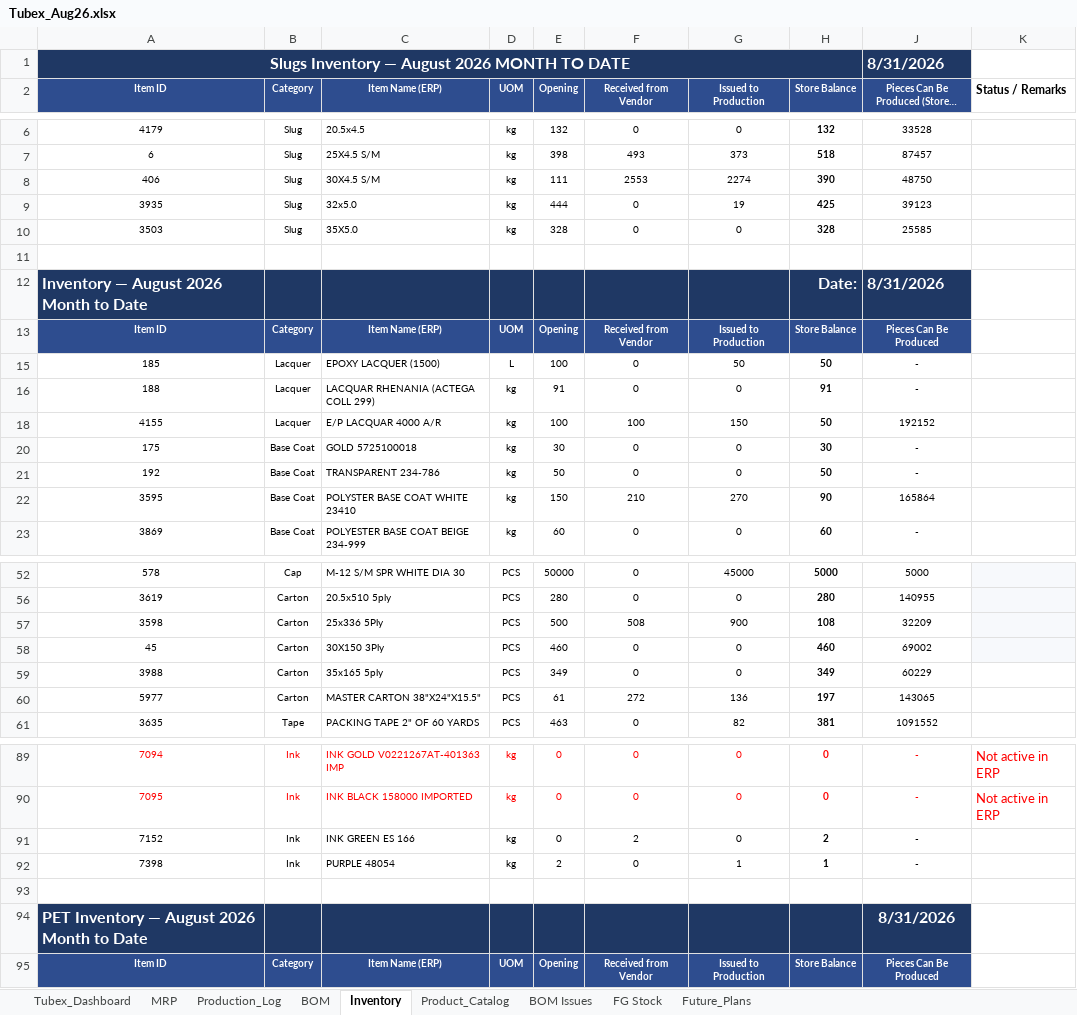
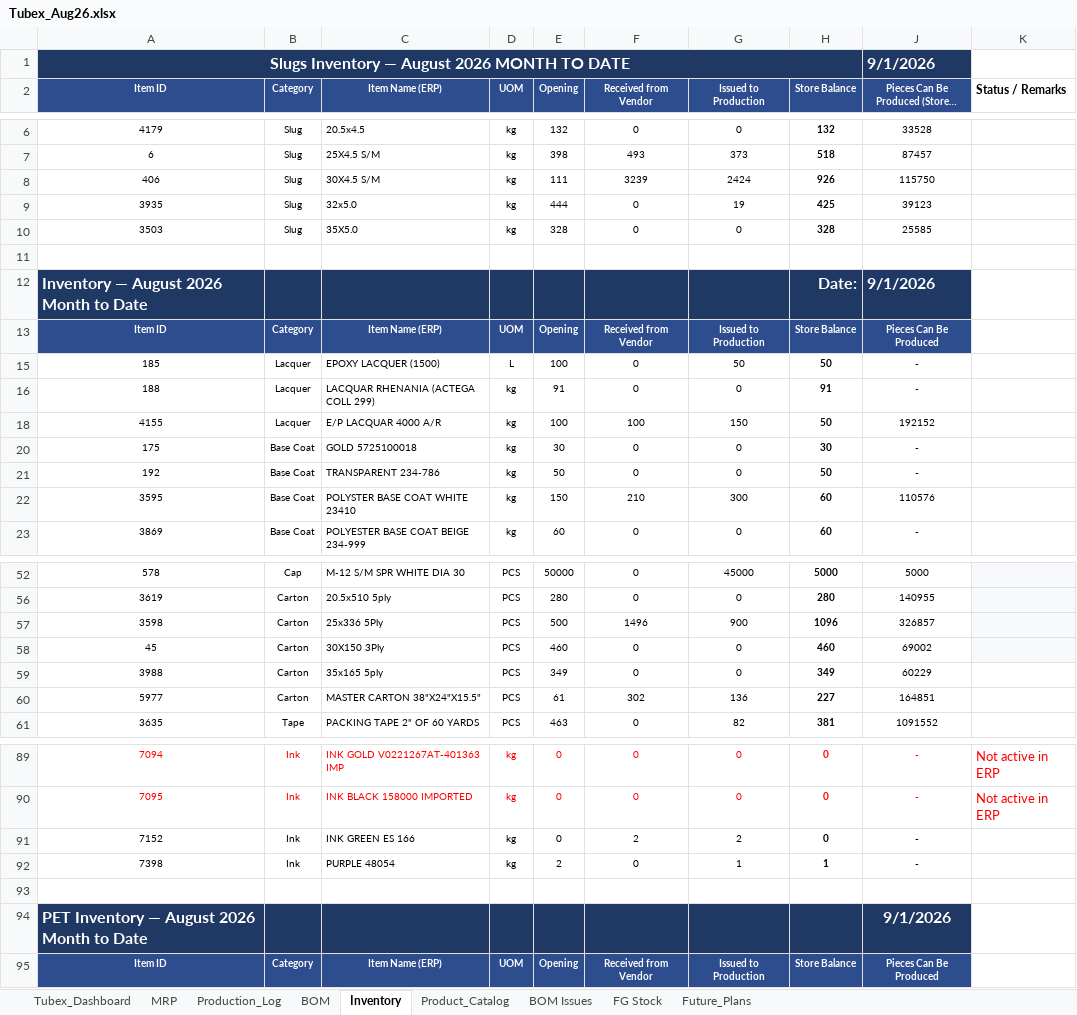
Before and after one commit to ckndr/alpha-containers, an Excel workbook: Tubex_Aug26.xlsx, sheet Inventory, drawn as a sheet; only a part is shown, gaps mark what is left out; long unchanged cells end in …; values as stored, in another font and other column widths than the file's, no borders; conditional formats and table styles not drawn; the diff names each change by its address in the sheet, - before the commit and + after, or states it on an @@ line.

```diff
--- a/Tubex_Aug26.xlsx (sheet Inventory)
+++ b/Tubex_Aug26.xlsx (sheet Inventory)
-J1: 8/31/2026
+J1: 9/1/2026
-F8 (Received from Vendor): 2553
+F8 (Received from Vendor): 3239
-G8 (Issued to Production): 2274
+G8 (Issued to Production): 2424
-H8 (Store Balance): 390
+H8 (Store Balance): 926
-J8: 48750
+J8: 115750
-J12: 8/31/2026
+J12: 9/1/2026
-G22 (Issued to Production): 270
+G22 (Issued to Production): 300
-H22 (Store Balance): 90
+H22 (Store Balance): 60
-J22: 165864
+J22: 110576
-F57 (Received from Vendor): 508
+F57 (Received from Vendor): 1496
-H57 (Store Balance): 108
+H57 (Store Balance): 1096
-J57: 32209
+J57: 326857
-F60 (Received from Vendor): 272
+F60 (Received from Vendor): 302
-H60 (Store Balance): 197
+H60 (Store Balance): 227
-J60: 143065
+J60: 164851
-G91 (Issued to Production): 0
+G91 (Issued to Production): 2
-H91 (Store Balance): 2
+H91 (Store Balance): 0
-J94: 8/31/2026
+J94: 9/1/2026
```
Also changed, not shown: sheet Tubex_Dashboard, sheet Production_Log, sheet MRP, sheet FG Stock, formulas that keep their value, hidden cells, 3 other files.
